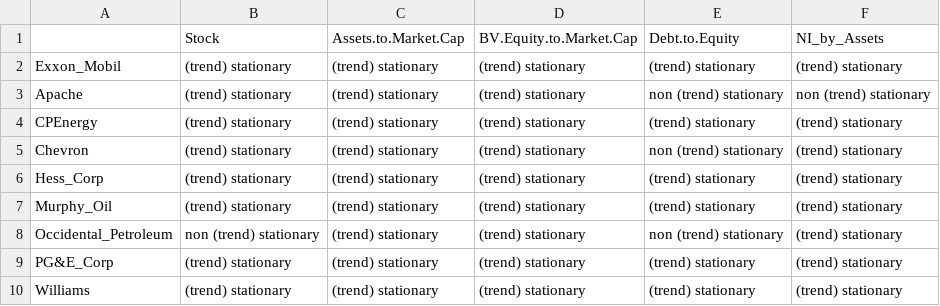
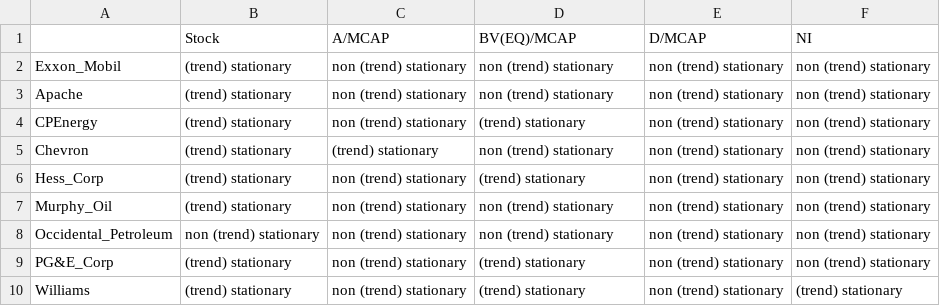
Before and after one commit to Fabian-HC/SPL-OilUS, a CSV file: Stationarity-Tests/Stationarity__Returns_Company_Specific_KPSS.csv, drawn as a sheet.

```diff
--- a/Stationarity-Tests/Stationarity__Returns_Company_Specific_KPSS.csv
+++ b/Stationarity-Tests/Stationarity__Returns_Company_Specific_KPSS.csv
@@ -1,10 +1,10 @@
-"";"Stock";"Assets.to.Market.Cap";"BV.Equity.to.Market.Cap";"Debt.to.Equity";"NI_by_Assets"
-"Exxon_Mobil";"(trend) stationary";"(trend) stationary";"(trend) stationary";"(trend) stationary";"(trend) stationary"
-"Apache";"(trend) stationary";"(trend) stationary";"(trend) stationary";"non (trend) stationary";"non (trend) stationary"
-"CPEnergy";"(trend) stationary";"(trend) stationary";"(trend) stationary";"(trend) stationary";"(trend) stationary"
-"Chevron";"(trend) stationary";"(trend) stationary";"(trend) stationary";"non (trend) stationary";"(trend) stationary"
-"Hess_Corp";"(trend) stationary";"(trend) stationary";"(trend) stationary";"(trend) stationary";"(trend) stationary"
-"Murphy_Oil";"(trend) stationary";"(trend) stationary";"(trend) stationary";"(trend) stationary";"(trend) stationary"
-"Occidental_Petroleum";"non (trend) stationary";"(trend) stationary";"(trend) stationary";"non (trend) stationary";"(trend) stationary"
-"PG&E_Corp";"(trend) stationary";"(trend) stationary";"(trend) stationary";"(trend) stationary";"(trend) stationary"
-"Williams";"(trend) stationary";"(trend) stationary";"(trend) stationary";"(trend) stationary";"(trend) stationary"
+"";"Stock";"A/MCAP";"BV(EQ)/MCAP";"D/MCAP";"NI"
+"Exxon_Mobil";"(trend) stationary";"non (trend) stationary";"non (trend) stationary";"non (trend) stationary";"non (trend) stationary"
+"Apache";"(trend) stationary";"non (trend) stationary";"non (trend) stationary";"non (trend) stationary";"non (trend) stationary"
+"CPEnergy";"(trend) stationary";"non (trend) stationary";"(trend) stationary";"non (trend) stationary";"non (trend) stationary"
+"Chevron";"(trend) stationary";"(trend) stationary";"non (trend) stationary";"non (trend) stationary";"non (trend) stationary"
+"Hess_Corp";"(trend) stationary";"non (trend) stationary";"(trend) stationary";"non (trend) stationary";"non (trend) stationary"
+"Murphy_Oil";"(trend) stationary";"non (trend) stationary";"non (trend) stationary";"non (trend) stationary";"non (trend) stationary"
+"Occidental_Petroleum";"non (trend) stationary";"non (trend) stationary";"non (trend) stationary";"non (trend) stationary";"non (trend) stationary"
+"PG&E_Corp";"(trend) stationary";"non (trend) stationary";"(trend) stationary";"non (trend) stationary";"non (trend) stationary"
+"Williams";"(trend) stationary";"non (trend) stationary";"(trend) stationary";"non (trend) stationary";"(trend) stationary"
```
Also changed, not shown: Stationarity-Tests/Stationarity__Returns_Company_Specific_ADF.csv, Stationarity-Tests/Z-Score_Stationarity__Absolute_Company_Specific_ADF.csv, 14 other files.
